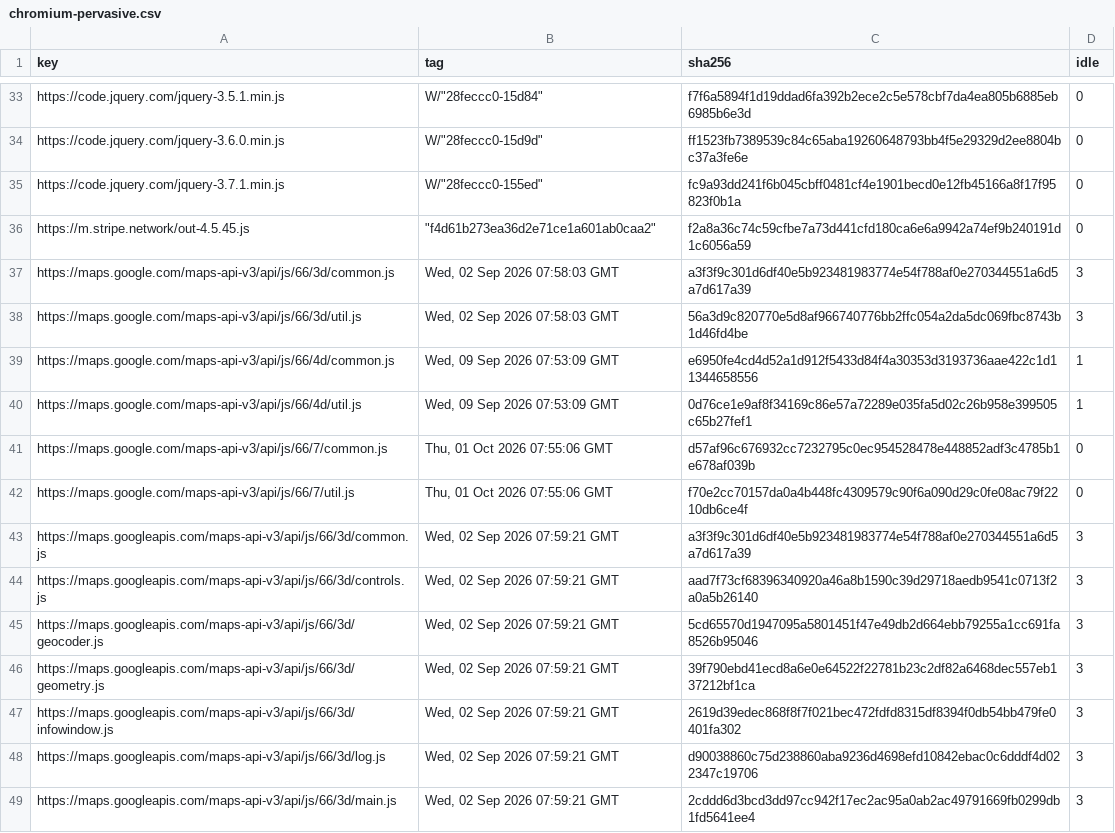
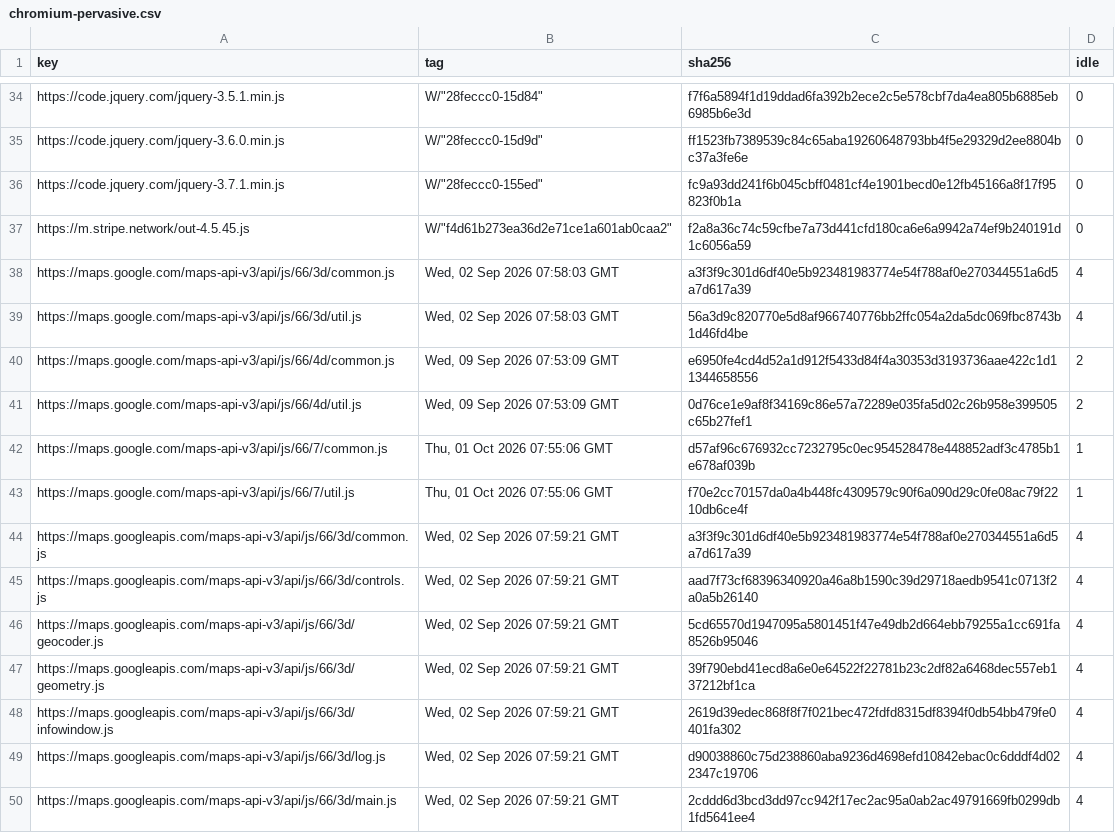
Before and after one commit to WICG/cross-origin-storage, a CSV file: public-hash-list/implementation/hash-cache/chromium-pervasive.csv, drawn as a sheet; only a part is shown, gaps mark what is left out; the diff covers the shown part only.

```diff
--- a/public-hash-list/implementation/hash-cache/chromium-pervasive.csv
+++ b/public-hash-list/implementation/hash-cache/chromium-pervasive.csv
@@ -35,15 +36,15 @@ https://code.jquery.com/jquery-3.6.0.min.js,"W/""28feccc0-15d9d""",ff1523fb73895
 https://code.jquery.com/jquery-3.7.1.min.js,"W/""28feccc0-155ed""",fc9a93dd241f6b045cbff0481cf4e1901becd0e12fb45166a8f17f95823f0b1a,0
-https://m.stripe.network/out-4.5.45.js,"""f4d61b273ea36d2e71ce1a601ab0caa2""",f2a8a36c74c59cfbe7a73d441cfd180ca6e6a9942a74ef9b240191d1c6056a59,0
-https://maps.google.com/maps-api-v3/api/js/66/3d/common.js,"Wed, 02 Sep 2026 07:58:03 GMT",a3f3f9c301d6df40e5b923481983774e54f788af0e270344551a6d5a7d617a39,3
-https://maps.google.com/maps-api-v3/api/js/66/3d/util.js,"Wed, 02 Sep 2026 07:58:03 GMT",56a3d9c820770e5d8af966740776bb2ffc054a2da5dc069fbc8743b1d46fd4be,3
-https://maps.google.com/maps-api-v3/api/js/66/4d/common.js,"Wed, 09 Sep 2026 07:53:09 GMT",e6950fe4cd4d52a1d912f5433d84f4a30353d3193736aae422c1d11344658556,1
-https://maps.google.com/maps-api-v3/api/js/66/4d/util.js,"Wed, 09 Sep 2026 07:53:09 GMT",0d76ce1e9af8f34169c86e57a72289e035fa5d02c26b958e399505c65b27fef1,1
-https://maps.google.com/maps-api-v3/api/js/66/7/common.js,"Thu, 01 Oct 2026 07:55:06 GMT",d57af96c676932cc7232795c0ec954528478e448852adf3c4785b1e678af039b,0
-https://maps.google.com/maps-api-v3/api/js/66/7/util.js,"Thu, 01 Oct 2026 07:55:06 GMT",f70e2cc70157da0a4b448fc4309579c90f6a090d29c0fe08ac79f2210db6ce4f,0
-https://maps.googleapis.com/maps-api-v3/api/js/66/3d/common.js,"Wed, 02 Sep 2026 07:59:21 GMT",a3f3f9c301d6df40e5b923481983774e54f788af0e270344551a6d5a7d617a39,3
-https://maps.googleapis.com/maps-api-v3/api/js/66/3d/controls.js,"Wed, 02 Sep 2026 07:59:21 GMT",aad7f73cf68396340920a46a8b1590c39d29718aedb9541c0713f2a0a5b26140,3
-https://maps.googleapis.com/maps-api-v3/api/js/66/3d/geocoder.js,"Wed, 02 Sep 2026 07:59:21 GMT",5cd65570d1947095a5801451f47e49db2d664ebb79255a1cc691fa8526b95046,3
-https://maps.googleapis.com/maps-api-v3/api/js/66/3d/geometry.js,"Wed, 02 Sep 2026 07:59:21 GMT",39f790ebd41ecd8a6e0e64522f22781b23c2df82a6468dec557eb137212bf1ca,3
-https://maps.googleapis.com/maps-api-v3/api/js/66/3d/infowindow.js,"Wed, 02 Sep 2026 07:59:21 GMT",2619d39edec868f8f7f021bec472fdfd8315df8394f0db54bb479fe0401fa302,3
-https://maps.googleapis.com/maps-api-v3/api/js/66/3d/log.js,"Wed, 02 Sep 2026 07:59:21 GMT",d90038860c75d238860aba9236d4698efd10842ebac0c6dddf4d022347c19706,3
-https://maps.googleapis.com/maps-api-v3/api/js/66/3d/main.js,"Wed, 02 Sep 2026 07:59:21 GMT",2cddd6d3bcd3dd97cc942f17ec2ac95a0ab2ac49791669fb0299db1fd5641ee4,3
+https://m.stripe.network/out-4.5.45.js,"W/""f4d61b273ea36d2e71ce1a601ab0caa2""",f2a8a36c74c59cfbe7a73d441cfd180ca6e6a9942a74ef9b240191d1c6056a59,0
+https://maps.google.com/maps-api-v3/api/js/66/3d/common.js,"Wed, 02 Sep 2026 07:58:03 GMT",a3f3f9c301d6df40e5b923481983774e54f788af0e270344551a6d5a7d617a39,4
+https://maps.google.com/maps-api-v3/api/js/66/3d/util.js,"Wed, 02 Sep 2026 07:58:03 GMT",56a3d9c820770e5d8af966740776bb2ffc054a2da5dc069fbc8743b1d46fd4be,4
+https://maps.google.com/maps-api-v3/api/js/66/4d/common.js,"Wed, 09 Sep 2026 07:53:09 GMT",e6950fe4cd4d52a1d912f5433d84f4a30353d3193736aae422c1d11344658556,2
+https://maps.google.com/maps-api-v3/api/js/66/4d/util.js,"Wed, 09 Sep 2026 07:53:09 GMT",0d76ce1e9af8f34169c86e57a72289e035fa5d02c26b958e399505c65b27fef1,2
+https://maps.google.com/maps-api-v3/api/js/66/7/common.js,"Thu, 01 Oct 2026 07:55:06 GMT",d57af96c676932cc7232795c0ec954528478e448852adf3c4785b1e678af039b,1
+https://maps.google.com/maps-api-v3/api/js/66/7/util.js,"Thu, 01 Oct 2026 07:55:06 GMT",f70e2cc70157da0a4b448fc4309579c90f6a090d29c0fe08ac79f2210db6ce4f,1
+https://maps.googleapis.com/maps-api-v3/api/js/66/3d/common.js,"Wed, 02 Sep 2026 07:59:21 GMT",a3f3f9c301d6df40e5b923481983774e54f788af0e270344551a6d5a7d617a39,4
+https://maps.googleapis.com/maps-api-v3/api/js/66/3d/controls.js,"Wed, 02 Sep 2026 07:59:21 GMT",aad7f73cf68396340920a46a8b1590c39d29718aedb9541c0713f2a0a5b26140,4
+https://maps.googleapis.com/maps-api-v3/api/js/66/3d/geocoder.js,"Wed, 02 Sep 2026 07:59:21 GMT",5cd65570d1947095a5801451f47e49db2d664ebb79255a1cc691fa8526b95046,4
+https://maps.googleapis.com/maps-api-v3/api/js/66/3d/geometry.js,"Wed, 02 Sep 2026 07:59:21 GMT",39f790ebd41ecd8a6e0e64522f22781b23c2df82a6468dec557eb137212bf1ca,4
+https://maps.googleapis.com/maps-api-v3/api/js/66/3d/infowindow.js,"Wed, 02 Sep 2026 07:59:21 GMT",2619d39edec868f8f7f021bec472fdfd8315df8394f0db54bb479fe0401fa302,4
+https://maps.googleapis.com/maps-api-v3/api/js/66/3d/log.js,"Wed, 02 Sep 2026 07:59:21 GMT",d90038860c75d238860aba9236d4698efd10842ebac0c6dddf4d022347c19706,4
+https://maps.googleapis.com/maps-api-v3/api/js/66/3d/main.js,"Wed, 02 Sep 2026 07:59:21 GMT",2cddd6d3bcd3dd97cc942f17ec2ac95a0ab2ac49791669fb0299db1fd5641ee4,4
```
Also changed, not shown: 2 added rows and 65 edited cells elsewhere in this file, public-hash-list/implementation/hash-cache/cdnjs.csv, public-hash-list/implementation/hash-cache/google-hosted-libraries.csv, 18 other files.
